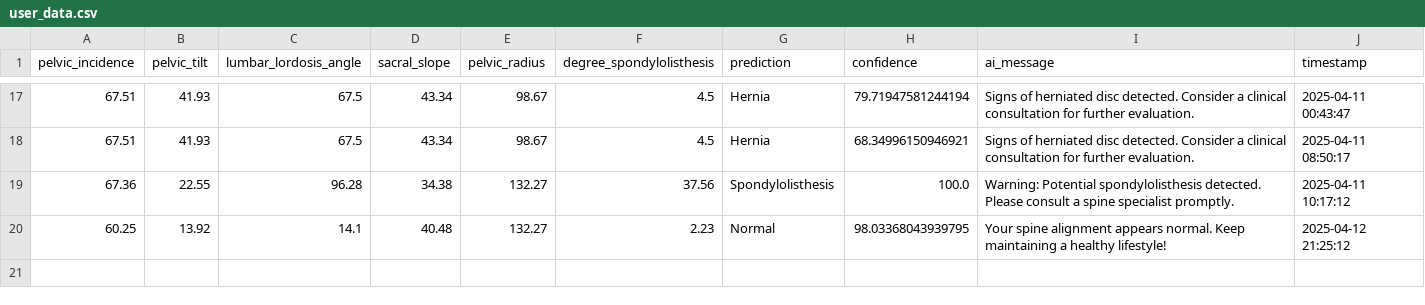
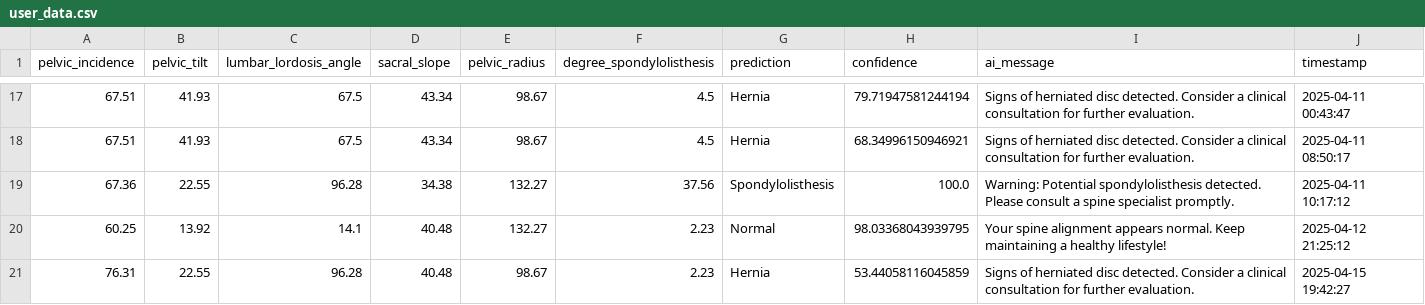
Before and after one commit to vishnupb123/spinesight-ai, a CSV file: utils/user_data/user_data.csv, drawn as a sheet; only a part is shown, gaps mark what is left out; the diff names each change by its address in the sheet, - before the commit and + after, or states it on an @@ line.

```diff
--- a/utils/user_data/user_data.csv
+++ b/utils/user_data/user_data.csv
+row 21: 76.31 | 22.55 | 96.28 | 40.48 | 98.67 | 2.23 | Hernia | 53.44058116045859 | Signs of herniated disc detected. Consider a clinical consultation for further evaluation. | 2025-04-15 19:42:27
```
Also changed, not shown: 2 other files.
